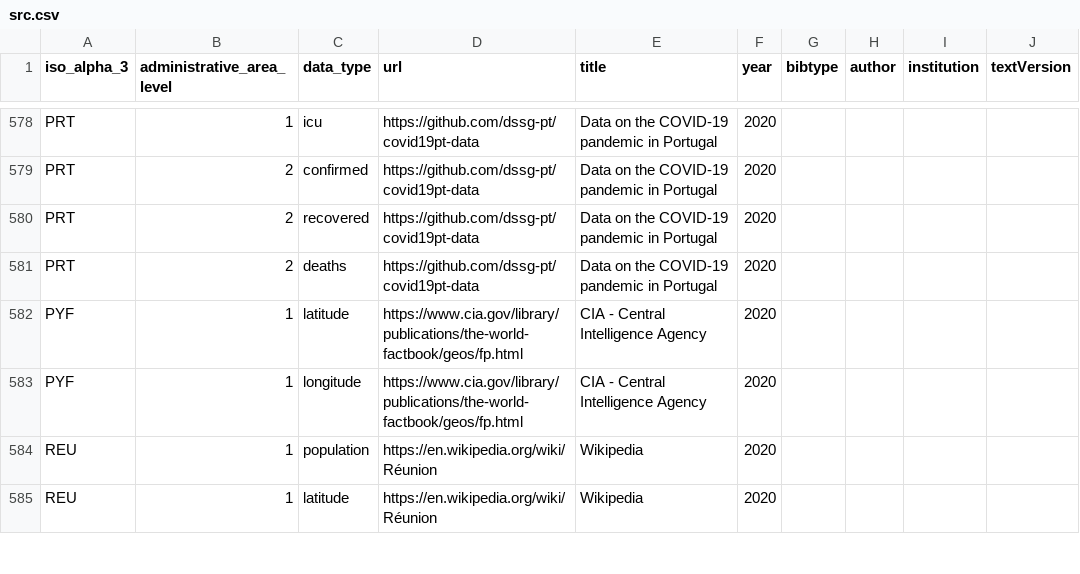
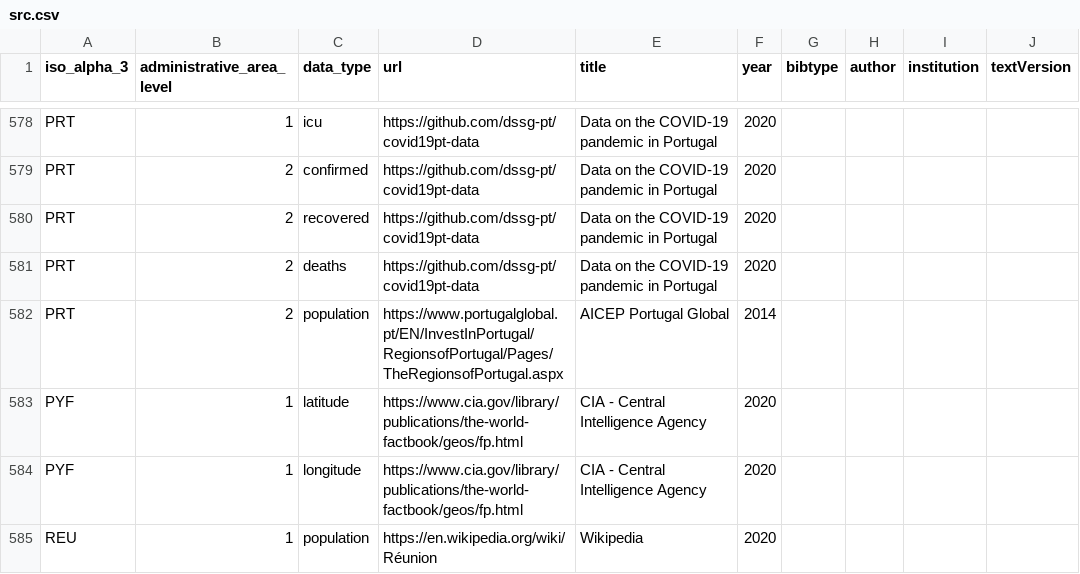
Before and after one commit to covid19datahub/COVID19, a CSV file: inst/extdata/src.csv, drawn as a sheet; only a part is shown, gaps mark what is left out; the shorter side is filled out with more unchanged rows.

Commit message:
Update src.csv

```diff
--- a/inst/extdata/src.csv
+++ b/inst/extdata/src.csv
@@ -581,2 +581,3 @@
 "PRT",2,"deaths","https://github.com/dssg-pt/covid19pt-data","Data on the COVID-19 pandemic in Portugal","2020",,,,
+"PRT",2,"population","https://www.portugalglobal.pt/EN/InvestInPortugal/RegionsofPortugal/Pages/TheRegionsofPortugal.aspx","AICEP Portugal Global","2014",,,,
 "PYF",1,"latitude","https://www.cia.gov/library/publications/the-world-factbook/geos/fp.html","CIA - Central Intelligence Agency","2020",,,,
```
